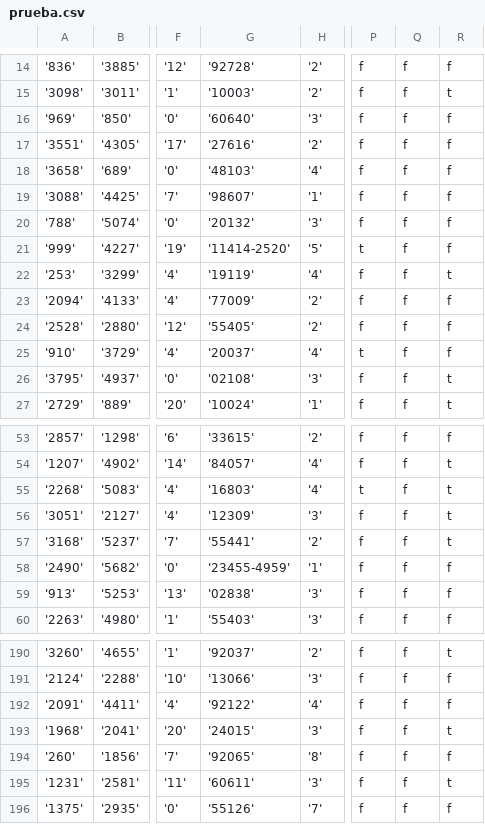
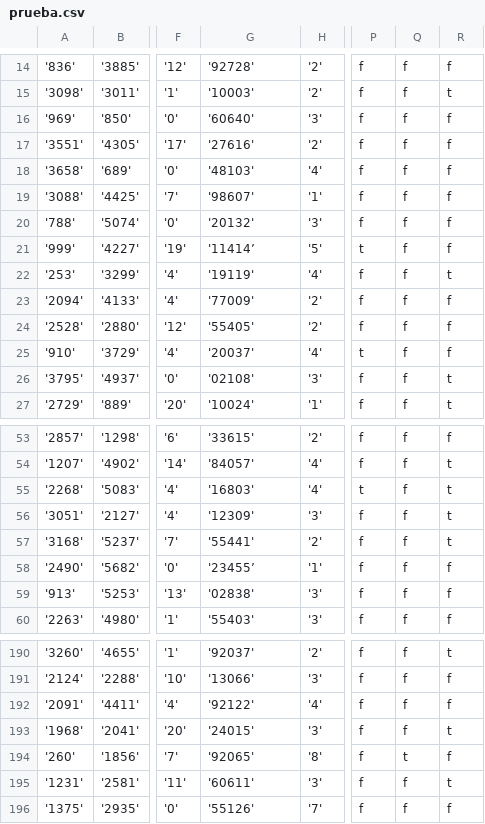
Before and after one commit to kevinvergara/proyectoPY, a CSV file: prueba.csv, drawn as a sheet; only a part is shown, gaps mark what is left out; the diff names each change by its address in the sheet, - before the commit and + after, or states it on an @@ line.

```diff
--- a/prueba.csv
+++ b/prueba.csv
-G21: '11414-2520'
+G21: '11414’
-G58: '23455-4959'
+G58: '23455’
-Q194: f
+Q194: t
```
Also changed, not shown: 1 other file.
